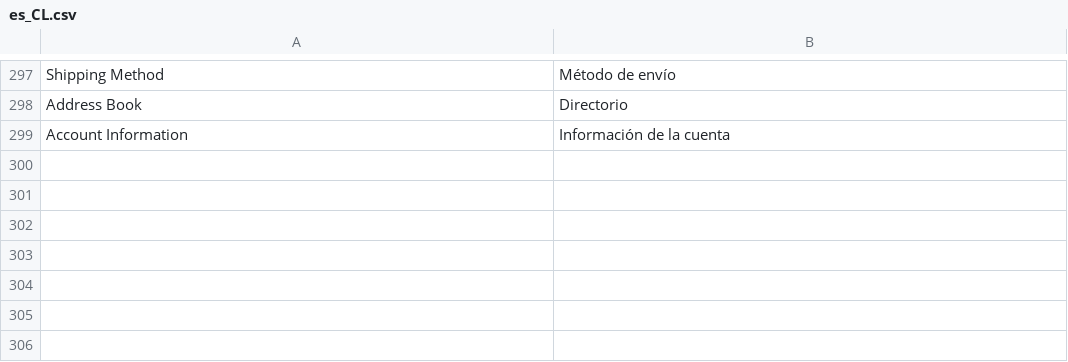
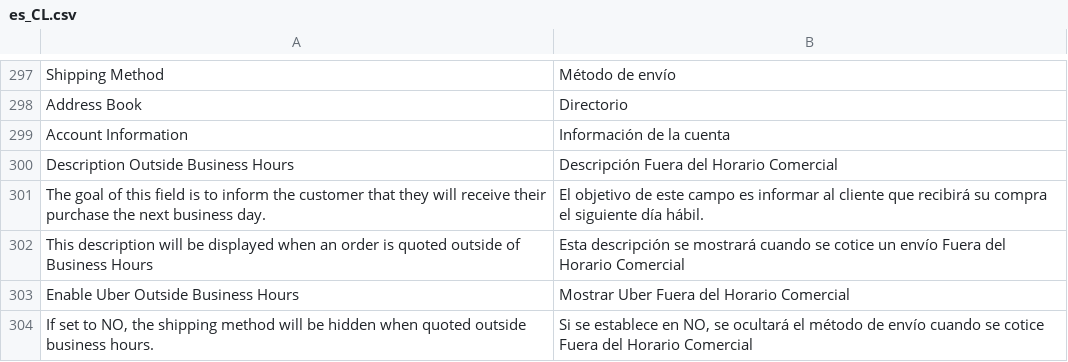
Before and after one commit to improntus/module-uber, a CSV file: i18n/es_CL.csv, drawn as a sheet; only a part is shown, gaps mark what is left out; the diff names each change by its address in the sheet, - before the commit and + after, or states it on an @@ line.

Commit message:
Uber 1.0.6

```diff
--- a/i18n/es_CL.csv
+++ b/i18n/es_CL.csv
+row 300: Description Outside Business Hours | Descripción Fuera del Horario Comercial
+row 301: The goal of this field is to inform the customer that they will receive their purchase the next business day. | El objetivo de este campo es informar al cliente que recibirá su compra el siguiente día hábil.
+row 302: This description will be displayed when an order is quoted outside of Business Hours | Esta descripción se mostrará cuando se cotice un envío Fuera del Horario Comercial
+row 303: Enable Uber Outside Business Hours | Mostrar Uber Fuera del Horario Comercial
+row 304: If set to NO, the shipping method will be hidden when quoted outside business hours. | Si se establece en NO, se ocultará el método de envío cuando se cotice Fuera del Horario Comercial
```
Also changed, not shown: i18n/es_CO.csv, i18n/es_ES.csv, 14 other files.
